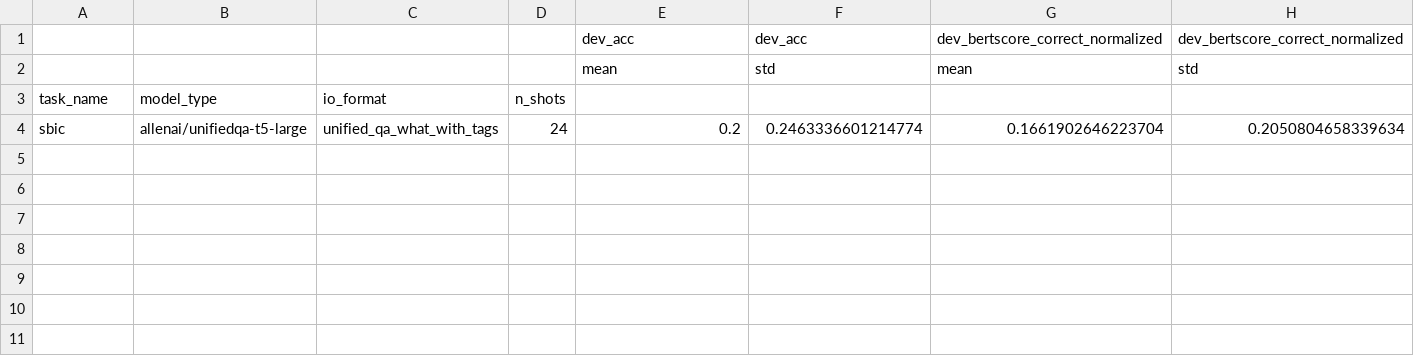
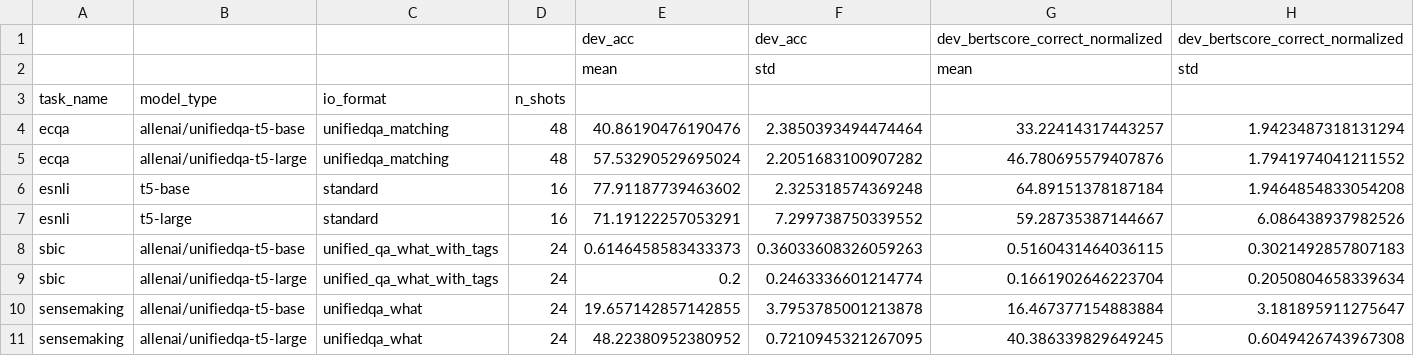
Before and after one commit to SanniM3/predicitons_with_explanations, a CSV file: out32v/results_with_std.csv, drawn as a sheet.

```diff
--- a/out32v/results_with_std.csv
+++ b/out32v/results_with_std.csv
@@ -3,2 +3,9 @@
 task_name,model_type,io_format,n_shots,,,,
+ecqa,allenai/unifiedqa-t5-base,unifiedqa_matching,48,40.86190476190476,2.3850393494474464,33.22414317443257,1.9423487318131294
+ecqa,allenai/unifiedqa-t5-large,unifiedqa_matching,48,57.53290529695024,2.2051683100907282,46.780695579407876,1.7941974041211552
+esnli,t5-base,standard,16,77.91187739463602,2.325318574369248,64.89151378187184,1.9464854833054208
+esnli,t5-large,standard,16,71.19122257053291,7.299738750339552,59.28735387144667,6.086438937982526
+sbic,allenai/unifiedqa-t5-base,unified_qa_what_with_tags,24,0.6146458583433373,0.36033608326059263,0.5160431464036115,0.3021492857807183
 sbic,allenai/unifiedqa-t5-large,unified_qa_what_with_tags,24,0.2,0.2463336601214774,0.1661902646223704,0.2050804658339634
+sensemaking,allenai/unifiedqa-t5-base,unifiedqa_what,24,19.657142857142855,3.7953785001213878,16.467377154883884,3.181895911275647
+sensemaking,allenai/unifiedqa-t5-large,unifiedqa_what,24,48.22380952380952,0.7210945321267095,40.386339829649245,0.6049426743967308
```
Also changed, not shown: out16q/results.csv, out16qv/results.csv, 9 other files.
